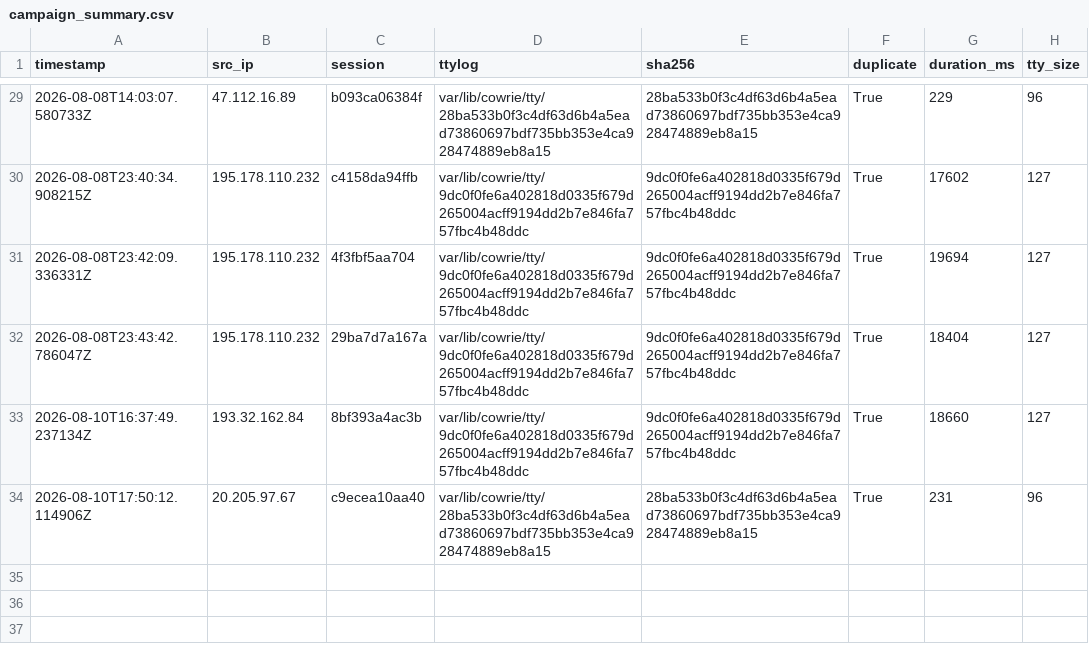
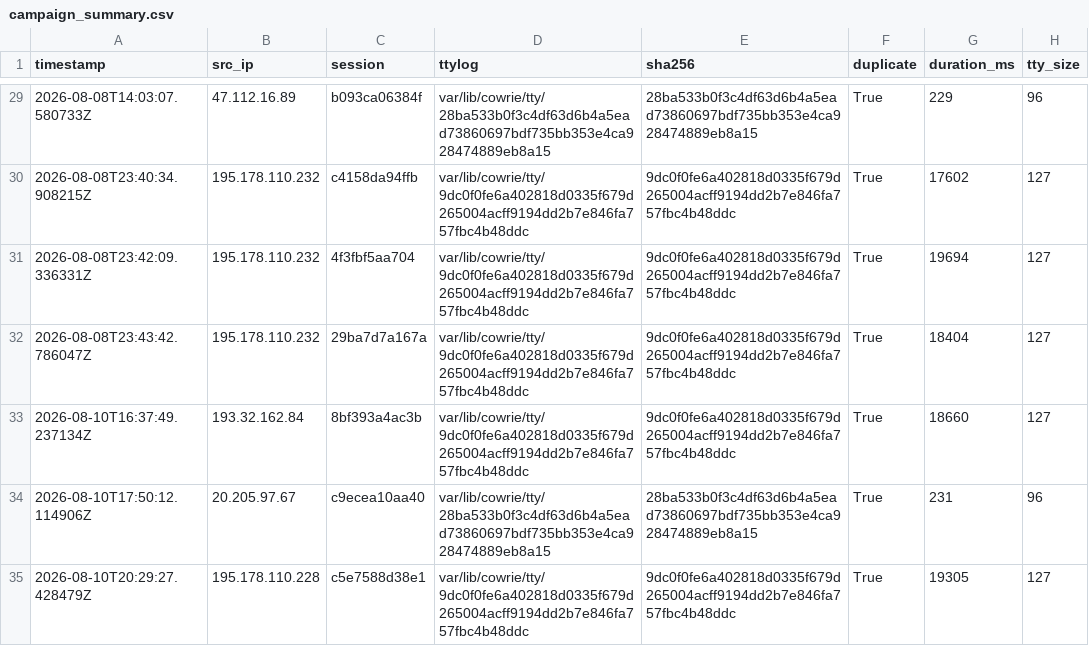
Before and after one commit to Prabhath-de/AWS_Honeypot, a CSV file: data/processed/campaign_summary.csv, drawn as a sheet; only a part is shown, gaps mark what is left out.

```diff
--- a/data/processed/campaign_summary.csv
+++ b/data/processed/campaign_summary.csv
@@ -34 +34,2 @@ timestamp,src_ip,session,ttylog,sha256,duplicate,duration_ms,tty_size
 2026-08-10T17:50:12.114906Z,20.205.97.67,c9ecea10aa40,var/lib/cowrie/tty/28ba533b0f3c4df63d6b4a5ead73860697bdf735bb353e4ca928474889eb8a15,28ba533b0f3c4df63d6b4a5ead73860697bdf735bb353e4ca928474889eb8a15,True,231,96
+2026-08-10T20:29:27.428479Z,195.178.110.228,c5e7588d38e1,var/lib/cowrie/tty/9dc0f0fe6a402818d0335f679d265004acff9194dd2b7e846fa757fbc4b48ddc,9dc0f0fe6a402818d0335f679d265004acff9194dd2b7e846fa757fbc4b48ddc,True,19305,127
```
Also changed, not shown: data/processed/commands.csv, data/processed/file_transfers.csv, 9 other files.
